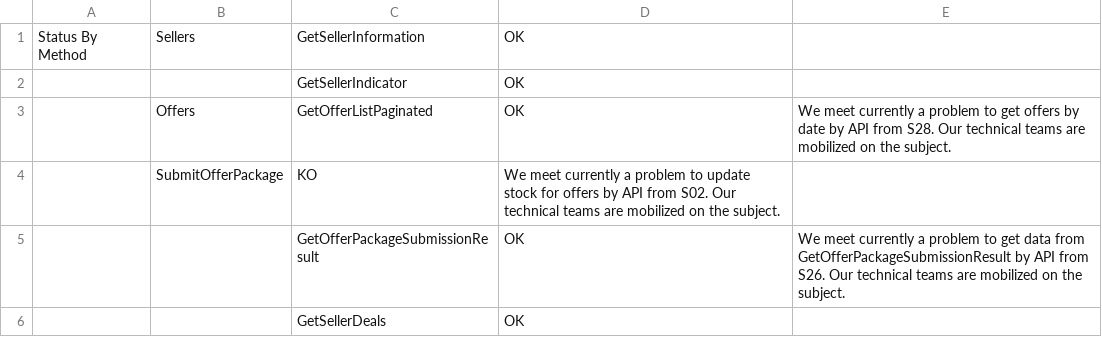
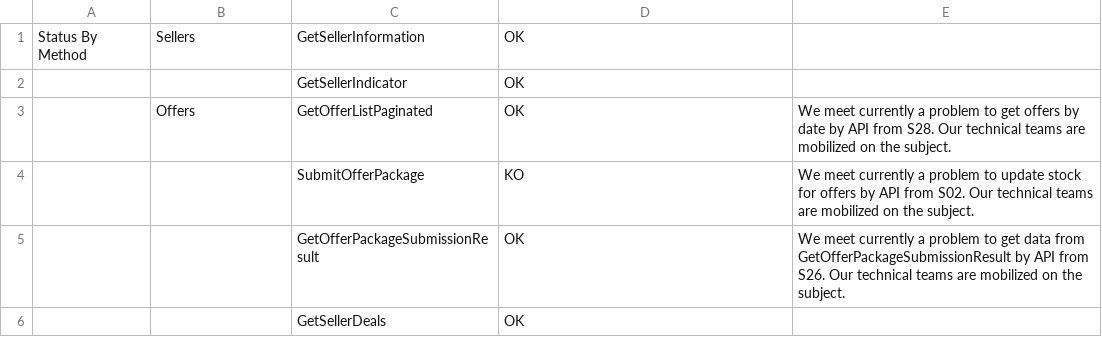
Before and after one commit to FlorentFERRAND/APIDashboard, a CSV file: wwwroot/Production/StatusByMethod.csv, drawn as a sheet; only a part is shown; removed rows and columns are numbered as before the commit, all else as after; the diff names each change by its address in the sheet, - before the commit and + after, or states it on an @@ line.

Commit message:
Edit CSV file from syntax error

```diff
--- a/wwwroot/Production/StatusByMethod.csv
+++ b/wwwroot/Production/StatusByMethod.csv
-row 4:  | SubmitOfferPackage | KO | We meet currently a problem to update stock for offers by API from S02. Our technical teams are mobilized on the subject.
+row 4:  |  | SubmitOfferPackage | KO | We meet currently a problem to update stock for offers by API from S02. Our technical teams are mobilized on the subject.
```
